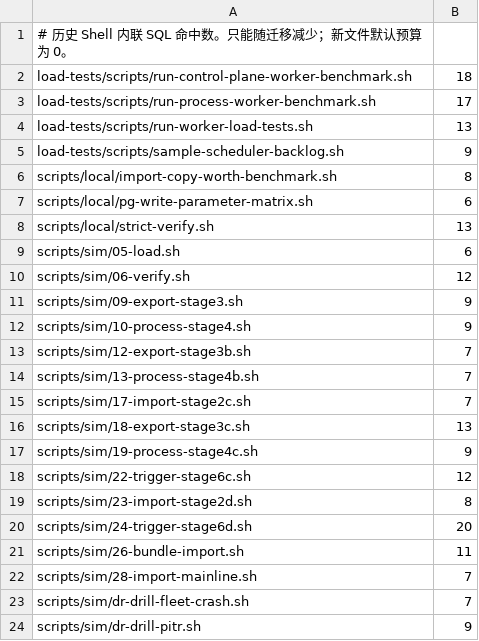
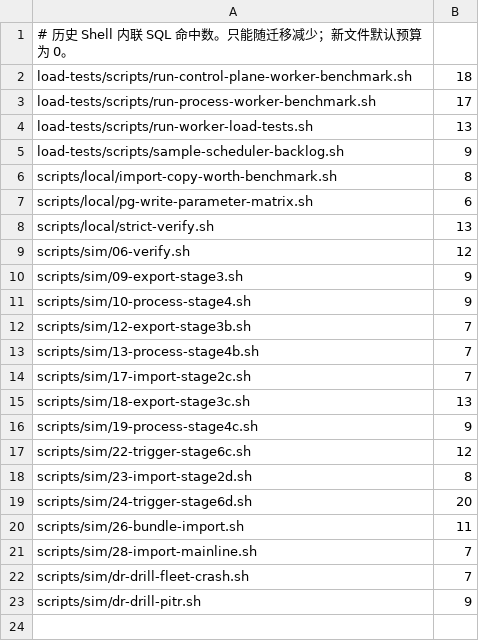
Before and after one commit to pinpols/file-batch-system, a TSV file: scripts/ci/sql-inline-baseline.tsv, drawn as a sheet; the diff names each change by its address in the sheet, - before the commit and + after, or states it on an @@ line.

Commit message:
refactor(sim): extract load orchestration SQL

```diff
--- a/scripts/ci/sql-inline-baseline.tsv
+++ b/scripts/ci/sql-inline-baseline.tsv
-row 9: scripts/sim/05-load.sh | 6
```
Also changed, not shown: 5 other files.
